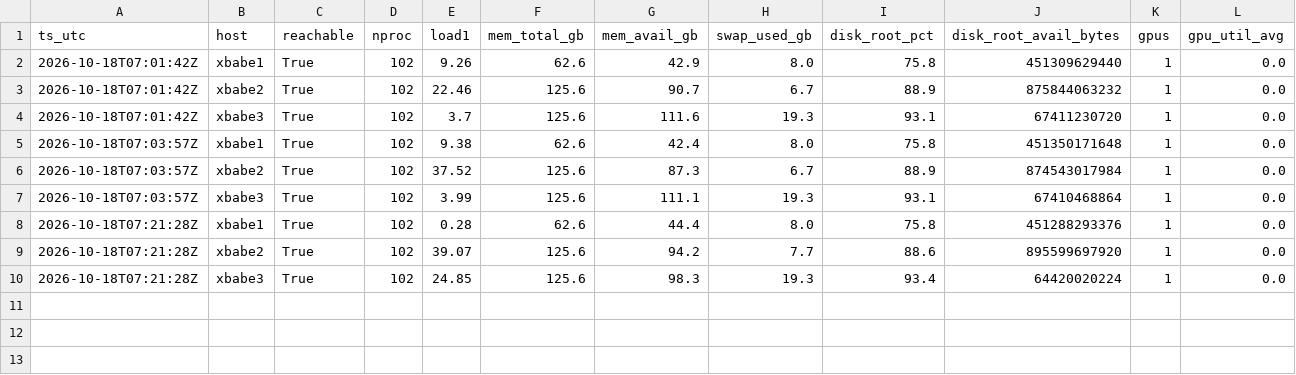
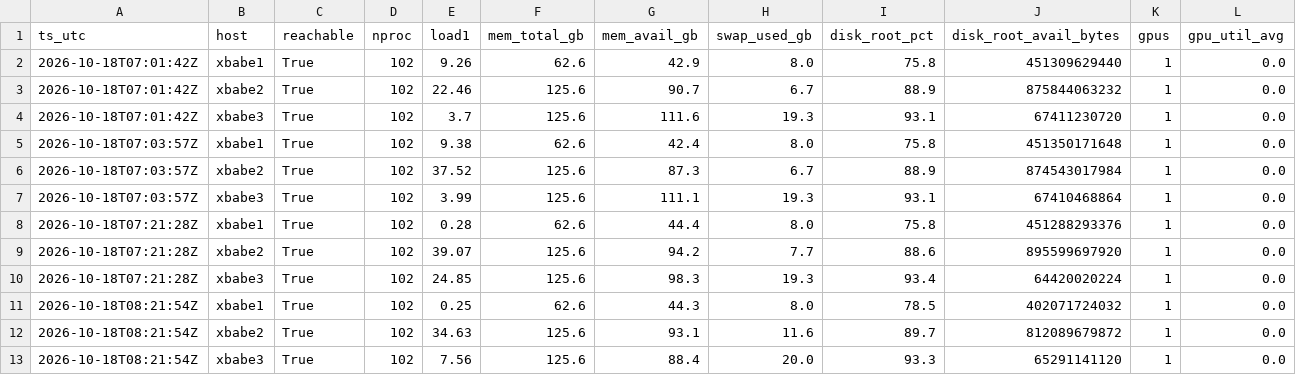
Before and after one commit to neverhuman/admiralty, a CSV file: data/history/resources/host_snapshots.csv, drawn as a sheet; the diff names each change by its address in the sheet, - before the commit and + after, or states it on an @@ line.

```diff
--- a/data/history/resources/host_snapshots.csv
+++ b/data/history/resources/host_snapshots.csv
+row 11: 2026-10-18T08:21:54Z | xbabe1 | True | 102 | 0.25 | 62.6 | 44.3 | 8.0 | 78.5 | 402071724032 | 1 | 0.0
+row 12: 2026-10-18T08:21:54Z | xbabe2 | True | 102 | 34.63 | 125.6 | 93.1 | 11.6 | 89.7 | 812089679872 | 1 | 0.0
+row 13: 2026-10-18T08:21:54Z | xbabe3 | True | 102 | 7.56 | 125.6 | 88.4 | 20.0 | 93.3 | 65291141120 | 1 | 0.0
```
Also changed, not shown: data/history/quota/codex_quota.csv, data/history/tokens/claude_hourly.csv, 8 other files.
